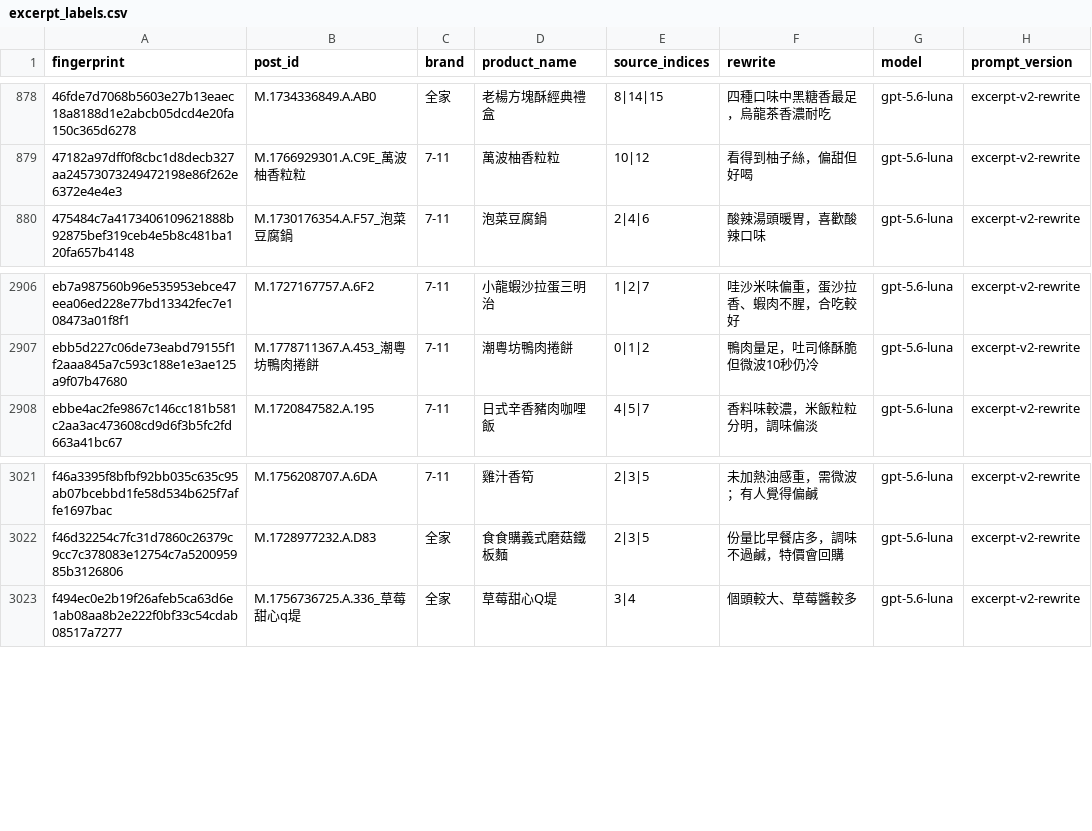
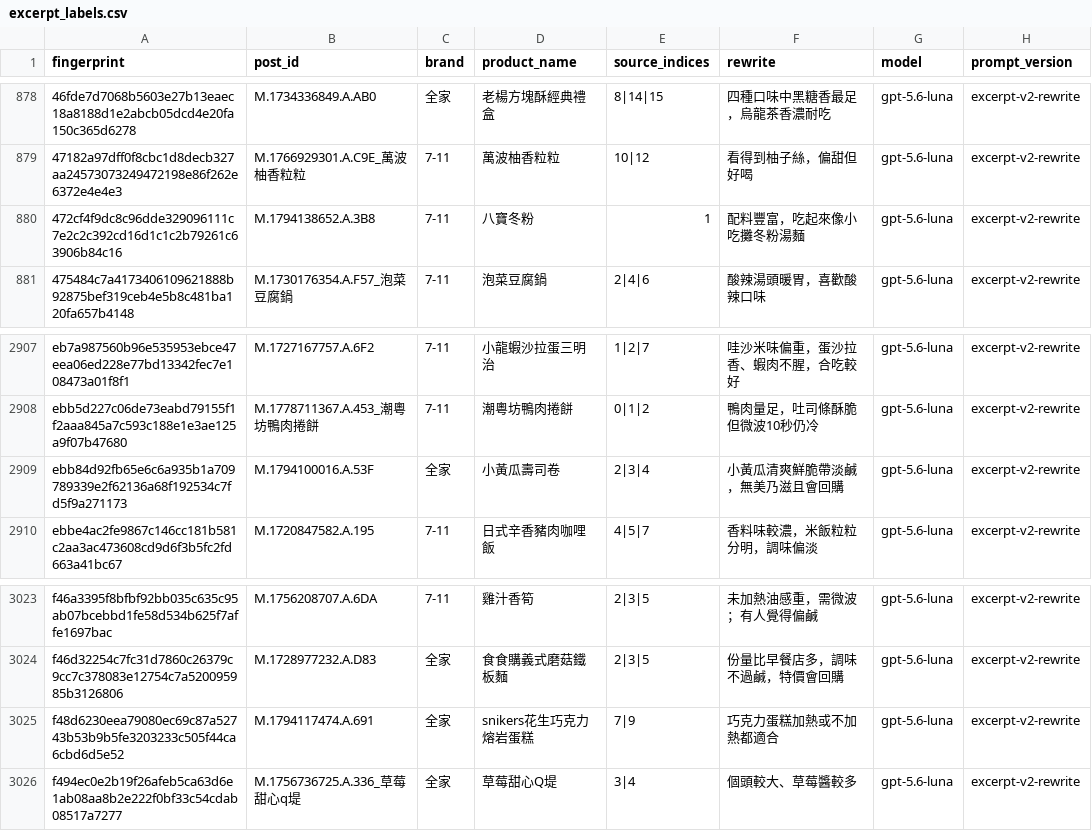
Before and after one commit to YuHsunWang/cvs-radar, a CSV file: data/labels/excerpt_labels.csv, drawn as a sheet; only a part is shown, gaps mark what is left out; the diff names each change by its address in the sheet, - before the commit and + after, or states it on an @@ line.

```diff
--- a/data/labels/excerpt_labels.csv
+++ b/data/labels/excerpt_labels.csv
+row 880: 472cf4f9dc8c96dde329096111c7e2c2c392cd16d1c1c2b79261c63906b84c16 | M.1794138652.A.3B8 | 7-11 | 八寶冬粉 | 1 | 配料豐富，吃起來像小吃攤冬粉湯麵 | gpt-5.6-luna | excerpt-v2-rewrite
+row 2909: ebb84d92fb65e6c6a935b1a709789339e2f62136a68f192534c7fd5f9a271173 | M.1794100016.A.53F | 全家 | 小黃瓜壽司卷 | 2|3|4 | 小黃瓜清爽鮮脆帶淡鹹，無美乃滋且會回購 | gpt-5.6-luna | excerpt-v2-rewrite
+row 3025: f48d6230eea79080ec69c87a52743b53b9b5fe3203233c505f44ca6cbd6d5e52 | M.1794117474.A.691 | 全家 | snikers花生巧克力熔岩蛋糕 | 7|9 | 巧克力蛋糕加熱或不加熱都適合 | gpt-5.6-luna | excerpt-v2-rewrite
```
Also changed, not shown: data/labels/official_kcal.csv, data/labels/product_category_labels.csv, 5 other files.
